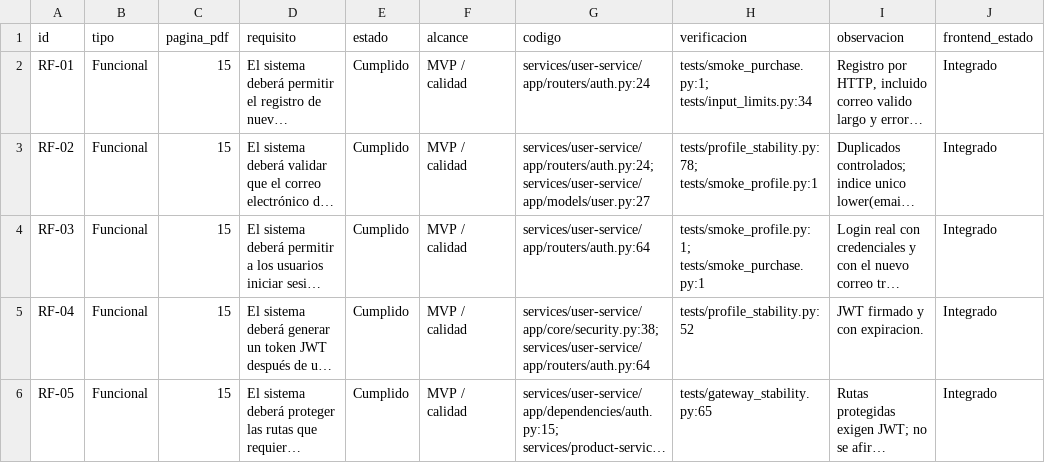
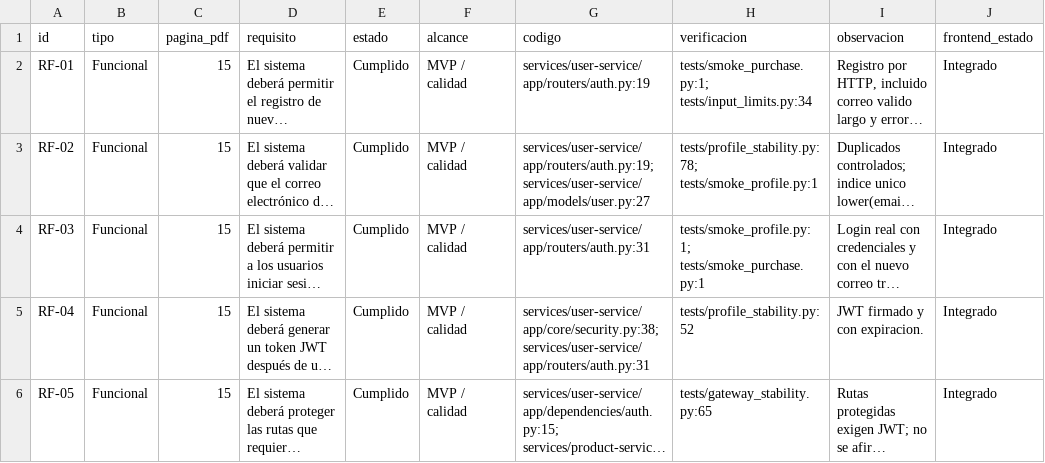
Before and after one commit to eyza456/Scalable-E-Commerce-Platform, a CSV file: docs/auditoria/matriz-requisitos.csv, drawn as a sheet; only a part is shown; long unchanged cells end in …; the diff covers the shown part only; the diff names each change by its address in the sheet, - before the commit and + after, or states it on an @@ line.

```diff
--- a/docs/auditoria/matriz-requisitos.csv
+++ b/docs/auditoria/matriz-requisitos.csv
-G2 (codigo): services/user-service/app/routers/auth.py:24
+G2 (codigo): services/user-service/app/routers/auth.py:19
-G3 (codigo): services/user-service/app/routers/auth.py:24; services/user-service/app/models/user.py:27
+G3 (codigo): services/user-service/app/routers/auth.py:19; services/user-service/app/models/user.py:27
-G4 (codigo): services/user-service/app/routers/auth.py:64
+G4 (codigo): services/user-service/app/routers/auth.py:31
-G5 (codigo): services/user-service/app/core/security.py:38; services/user-service/app/routers/auth.py:64
+G5 (codigo): services/user-service/app/core/security.py:38; services/user-service/app/routers/auth.py:31
```
Also changed, not shown: 9 edited cells elsewhere in this file, 28 other files.
